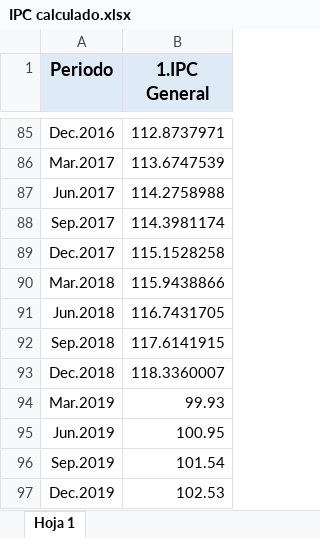
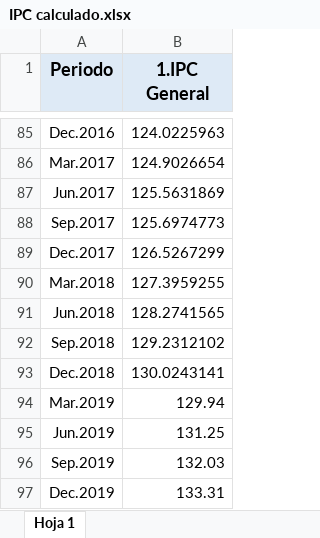
Before and after one commit to lesly10254/MACRO, an Excel workbook: IPC calculado.xlsx, sheet Hoja 1, drawn as a sheet; only a part is shown, gaps mark what is left out; values as stored, in another font and other column widths than the file's, no borders; charts and pictures not drawn; the diff covers the shown part only; the diff names each change by its address in the sheet, - before the commit and + after, or states it on an @@ line.

```diff
--- a/IPC calculado.xlsx (sheet Hoja 1)
+++ b/IPC calculado.xlsx (sheet Hoja 1)
-B85 (1.IPC General): 112.8737971
+B85 (1.IPC General): 124.0225963
-B86 (1.IPC General): 113.6747539
+B86 (1.IPC General): 124.9026654
-B87 (1.IPC General): 114.2758988
+B87 (1.IPC General): 125.5631869
-B88 (1.IPC General): 114.3981174
+B88 (1.IPC General): 125.6974773
-B89 (1.IPC General): 115.1528258
+B89 (1.IPC General): 126.5267299
-B90 (1.IPC General): 115.9438866
+B90 (1.IPC General): 127.3959255
-B91 (1.IPC General): 116.7431705
+B91 (1.IPC General): 128.2741565
-B92 (1.IPC General): 117.6141915
+B92 (1.IPC General): 129.2312102
-B93 (1.IPC General): 118.3360007
+B93 (1.IPC General): 130.0243141
-B94 (1.IPC General): 99.93
+B94 (1.IPC General): 129.94
-B95 (1.IPC General): 100.95
+B95 (1.IPC General): 131.25
-B96 (1.IPC General): 101.54
+B96 (1.IPC General): 132.03
-B97 (1.IPC General): 102.53
+B97 (1.IPC General): 133.31
```
Also changed, not shown: 27 edited cells elsewhere in this sheet.
